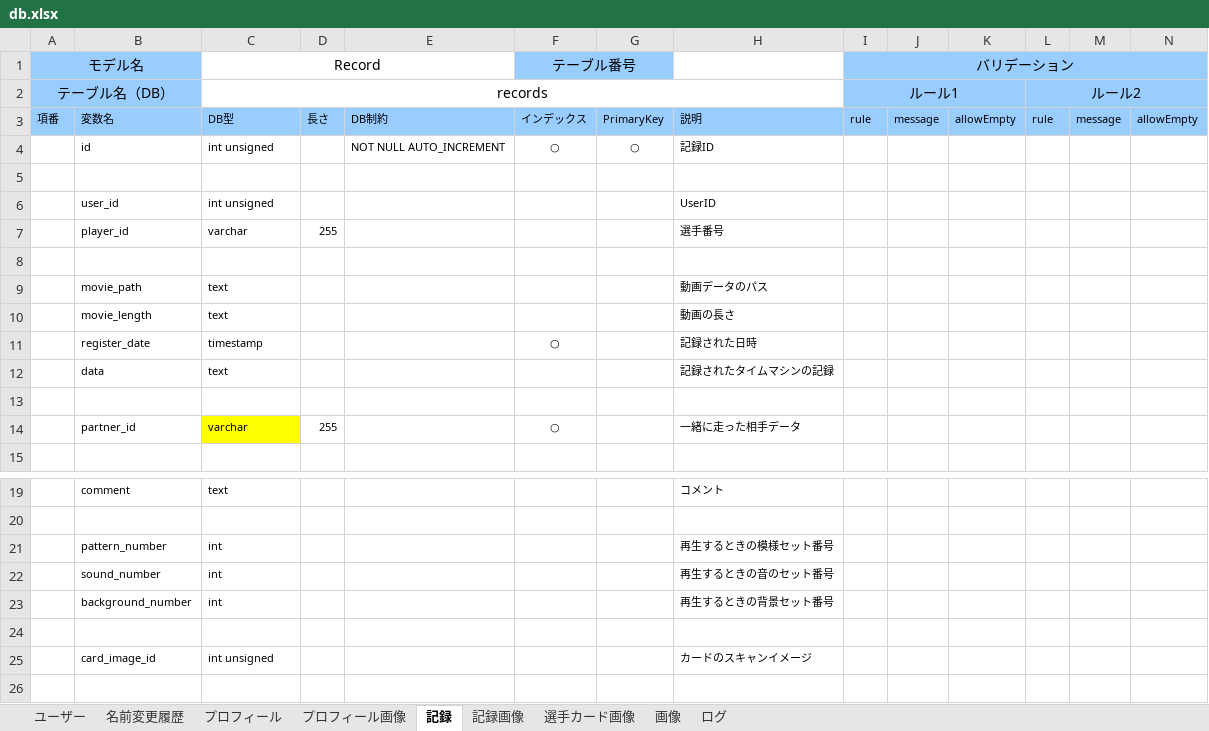
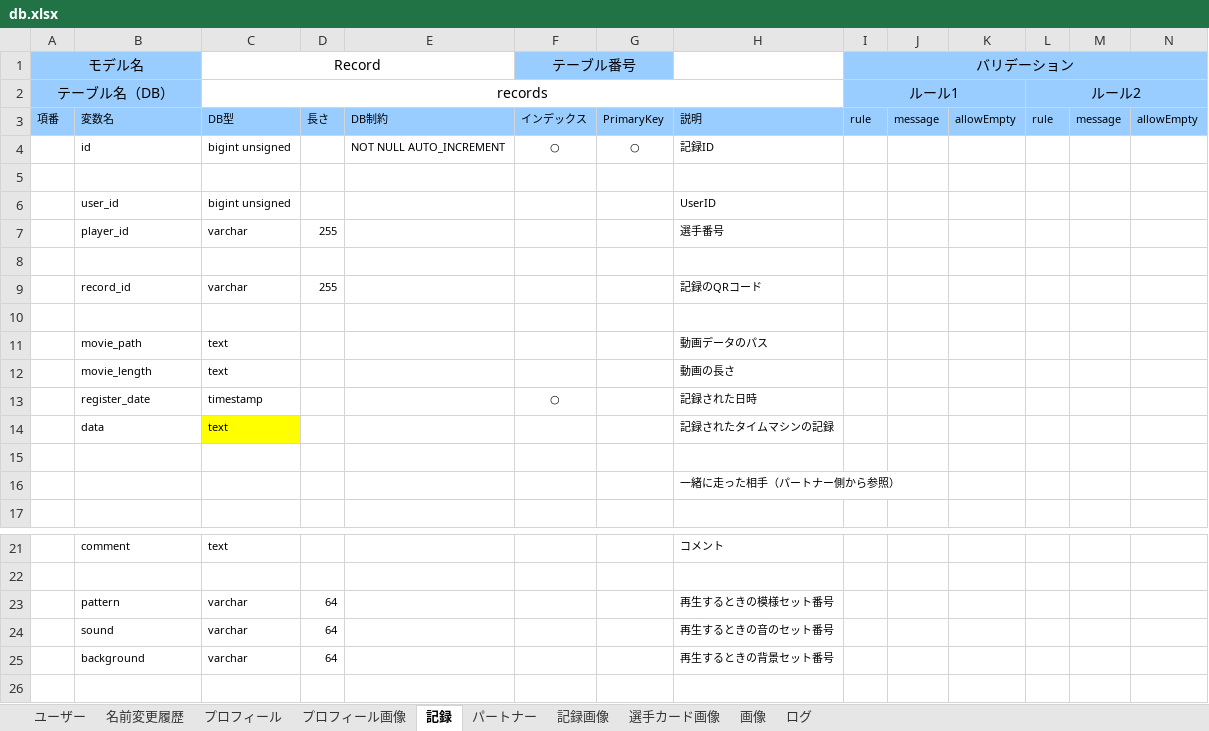
Before and after one commit to sports-time-machine/ST_DB, an Excel workbook: ST_Player/db.xlsx, sheet 記録, drawn as a sheet; only a part is shown, gaps mark what is left out; the shorter side is filled out with more unchanged rows; values as stored, in another font and other column widths than the file's, no borders; removed rows and columns are numbered as before the commit, all else as after; rows hold the shown columns only; the diff names each change by its address in the sheet, - before the commit and + after, or states it on an @@ line.

Commit message:
一緒に走った相手（パートナー）を別テーブルに変更

```diff
--- a/ST_Player/db.xlsx (sheet 記録)
+++ b/ST_Player/db.xlsx (sheet 記録)
+sheet tab: パートナー
-C4 (Record): int unsigned
+C4 (Record): bigint unsigned
-C6 (Record): int unsigned
+C6 (Record): bigint unsigned
+row 8: (empty)
+row 9:  | record_id | varchar | 255 |  |  |  | 記録のQRコード
-C14 fill: none
+C14 fill: #FFFF00
-row 14:  | partner_id | varchar | 255 |  | ○ |  | 一緒に走った相手データ
+row 16:  |  |  |  |  |  |  | 一緒に走った相手（パートナー側から参照）
-row 21:  | pattern_number | int |  |  |  |  | 再生するときの模様セット番号
-row 22:  | sound_number | int |  |  |  |  | 再生するときの音のセット番号
-row 23:  | background_number | int |  |  |  |  | 再生するときの背景セット番号
+row 23:  | pattern | varchar | 64 |  |  |  | 再生するときの模様セット番号
+row 24:  | sound | varchar | 64 |  |  |  | 再生するときの音のセット番号
+row 25:  | background | varchar | 64 |  |  |  | 再生するときの背景セット番号
```
Also changed, not shown: sheet 画像, sheet プロフィール, sheet 選手カード画像, sheet プロフィール画像, sheet 記録画像, sheet 名前変更履歴, 2 more sheets.
